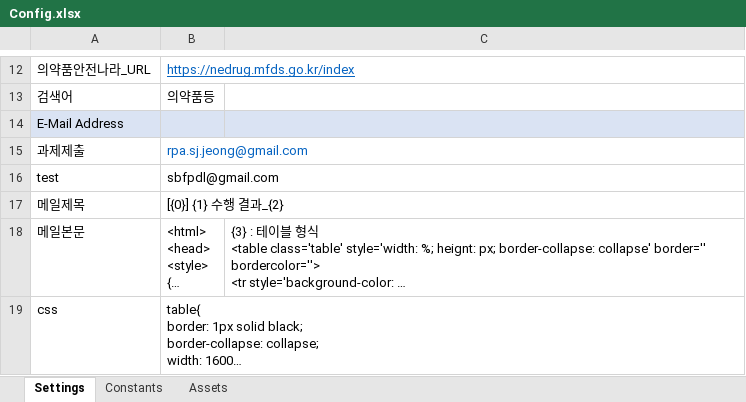
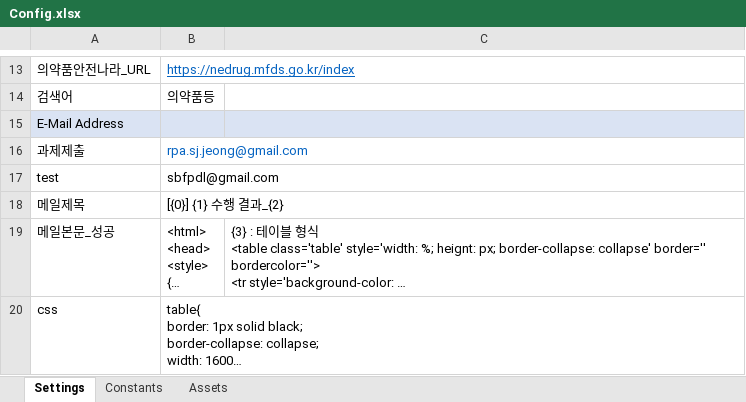
Before and after one commit to sbzkdl/RPA_Medicine, an Excel workbook: Data/Config.xlsx, sheet Settings, drawn as a sheet; only a part is shown, gaps mark what is left out; long unchanged cells end in …; values as stored, in another font and other column widths than the file's, no borders; addresses are those after the commit; the diff covers the shown part only; the diff names each change by its address in the sheet, - before the commit and + after, or states it on an @@ line.

```diff
--- a/Data/Config.xlsx (sheet Settings)
+++ b/Data/Config.xlsx (sheet Settings)
-A19: 메일본문
+A19: 메일본문_성공
```
Also changed, not shown: 2 added rows and 1 edited cell elsewhere in this sheet, 10 other files.
